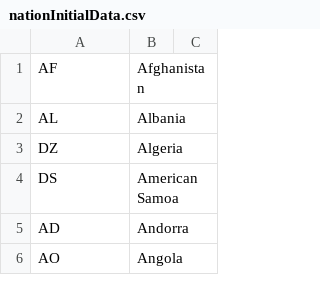
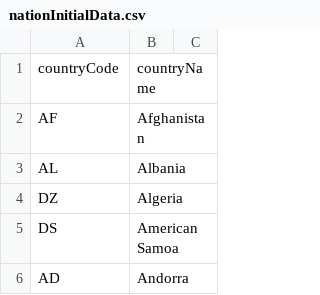
Before and after one commit to annakrih/T113VLN1-3, a CSV file: database/nationInitialData.csv, drawn as a sheet; only a part is shown; the shorter side is filled out with more unchanged rows.

Commit message:
added new csv function called importCSV. can import any correctly formatted csv file
our csv files will now have header/column names in the first line,
followed by values to input.
example:
name, genderId, birthYear, deathYear, nationality
Bob,1,1950,2000,England

```diff
--- a/database/nationInitialData.csv
+++ b/database/nationInitialData.csv
@@ -1 +1,2 @@
+countryCode, countryName
 AF, Afghanistan
```
Also changed, not shown: 11 other files.
